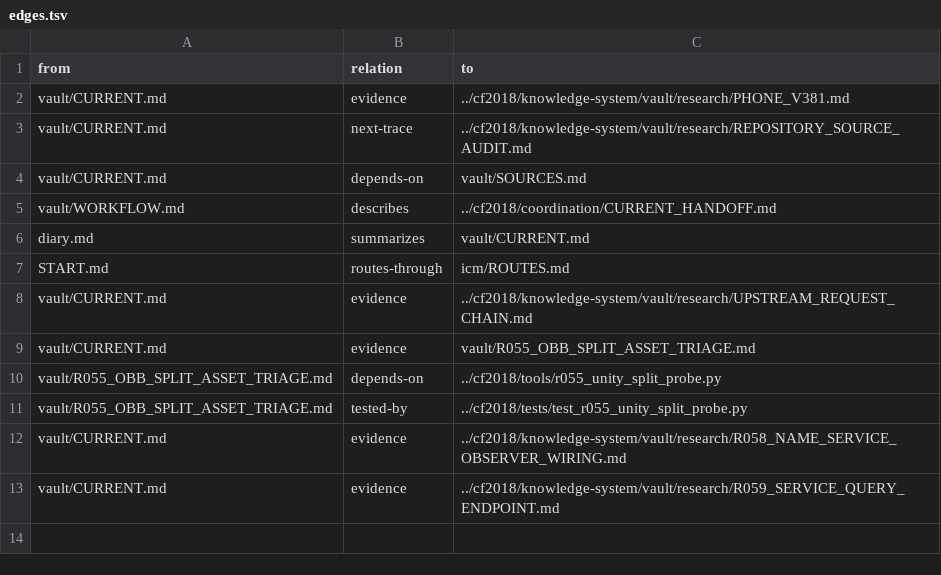
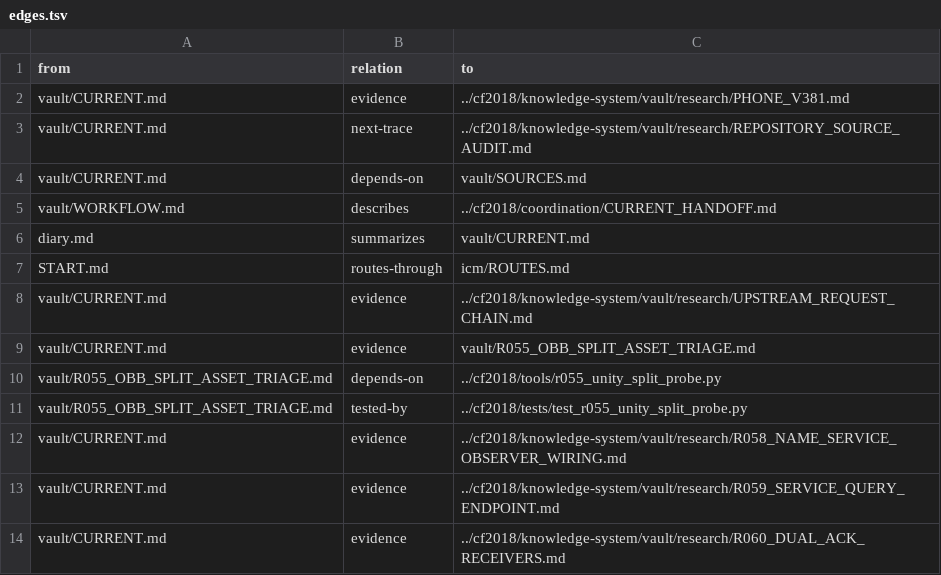
Before and after one commit to despairarc000/temp, a TSV file: cf2018v2/graphify/edges.tsv, drawn as a sheet.

Commit message:
graph(cf2018v2): connect dual native receiver evidence

```diff
--- a/cf2018v2/graphify/edges.tsv
+++ b/cf2018v2/graphify/edges.tsv
@@ -13 +13,2 @@ vault/CURRENT.md	evidence	../cf2018/knowledge-system/vault/research/R058_NAME_SE
 vault/CURRENT.md	evidence	../cf2018/knowledge-system/vault/research/R059_SERVICE_QUERY_ENDPOINT.md
+vault/CURRENT.md	evidence	../cf2018/knowledge-system/vault/research/R060_DUAL_ACK_RECEIVERS.md
```
